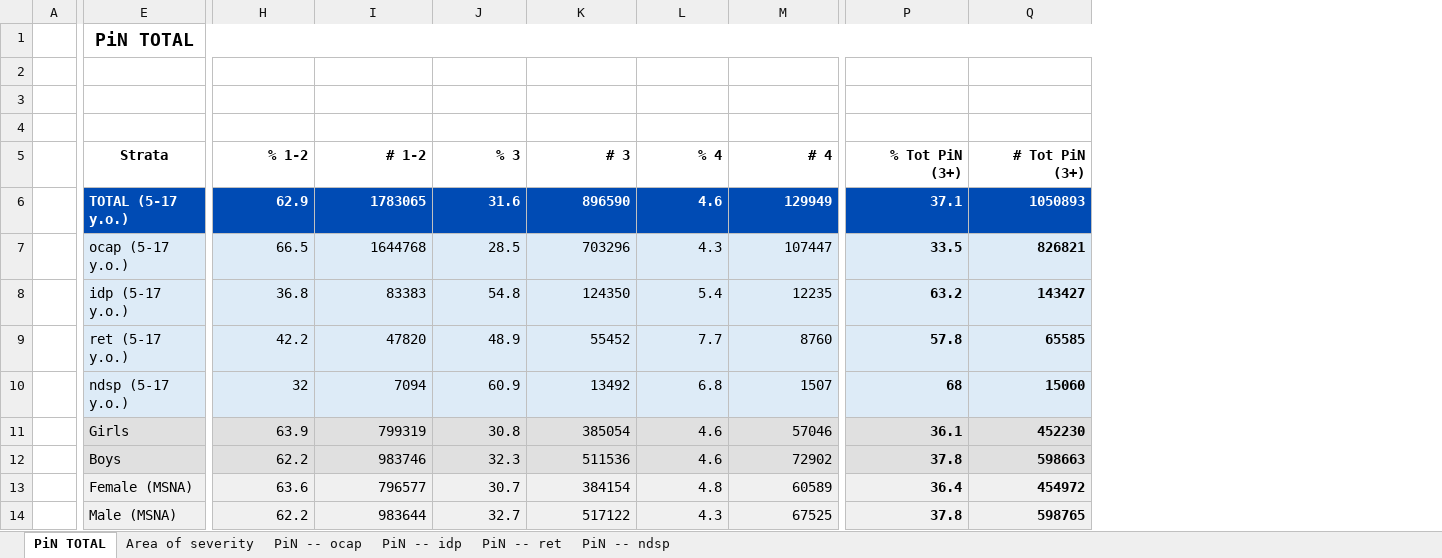
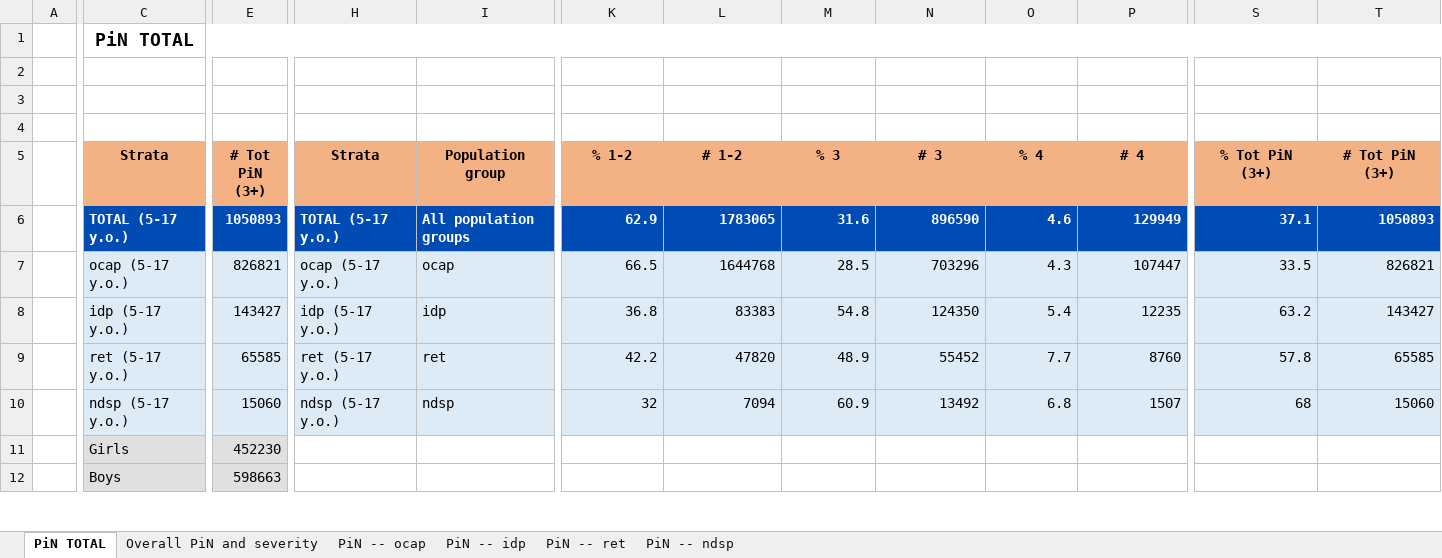
Before and after one commit to martivit/pin-calculation-app, an Excel workbook: output_validation/final__OCHA__platform_output.xlsx, sheet PiN TOTAL, drawn as a sheet; only a part is shown, gaps mark what is left out; values as stored, in another font and other column widths than the file's, no borders; removed rows and columns are numbered as before the commit, all else as after; rows hold the shown columns only; the diff covers the shown part only; the diff names each change by its address in the sheet, - before the commit and + after, or states it on an @@ line.

Commit message:
output finalized

```diff
--- a/output_validation/final__OCHA__platform_output.xlsx (sheet PiN TOTAL)
+++ b/output_validation/final__OCHA__platform_output.xlsx (sheet PiN TOTAL)
-sheet tab: Area of severity
+sheet tab: Overall PiN and severity
+column E (# Tot PiN (3+)), rows 6-12: 1050893 | 826821 | 143427 | 65585 | 15060 | 452230 | 598663
+column H (Strata), rows 6-10: TOTAL (5-17 y.o.) | ocap (5-17 y.o.) | idp (5-17 y.o.) | ret (5-17 y.o.) | ndsp (5-17 y.o.)
+column I (Population group), rows 6-10: All population groups | ocap | idp | ret | ndsp
-C5 fill: none
+C5 fill: #F4B183
@@ K5:T5 fill: none → #F4B183, alignment: right → center @@
-S7:T10 bold: on
+S7:T10 bold: off
-K11:T12 fill: #E0E0E0
+K11:T12 fill: none
-K11 (% 1-2): 63.9
+K11 (% 1-2): (empty)
-L11 (# 1-2): 799319
+L11 (# 1-2): (empty)
-M11 (% 3): 30.8
+M11 (% 3): (empty)
-N11 (# 3): 385054
+N11 (# 3): (empty)
-O11:O12 (% 4): 4.6
+O11:O12 (% 4): (empty)
-P11 (# 4): 57046
+P11 (# 4): (empty)
-S11 (% Tot PiN (3+)): 36.1
+S11 (% Tot PiN (3+)): (empty)
-T11 (# Tot PiN (3+)): 452230
+T11 (# Tot PiN (3+)): (empty)
-K12 (% 1-2): 62.2
+K12 (% 1-2): (empty)
-L12 (# 1-2): 983746
+L12 (# 1-2): (empty)
-M12 (% 3): 32.3
+M12 (% 3): (empty)
-N12 (# 3): 511536
+N12 (# 3): (empty)
-P12 (# 4): 72902
+P12 (# 4): (empty)
-S12 (% Tot PiN (3+)): 37.8
+S12 (% Tot PiN (3+)): (empty)
-T12 (# Tot PiN (3+)): 598663
+T12 (# Tot PiN (3+)): (empty)
-row 13:  | Female (MSNA) | 63.6 | 796577 | 30.7 | 384154 | 4.8 | 60589 | 36.4 | 454972
-row 14:  | Male (MSNA) | 62.2 | 983644 | 32.7 | 517122 | 4.3 | 67525 | 37.8 | 598765
```
Also changed, not shown: 3 removed rows, 2 added columns, 2 removed columns, 28 edited cells and cell formats elsewhere in this sheet, sheet Overall PiN and severity, output_validation/01_dimension_percentage.xlsx, output_validation/01_pin_percentage.xlsx, 31 other files.
